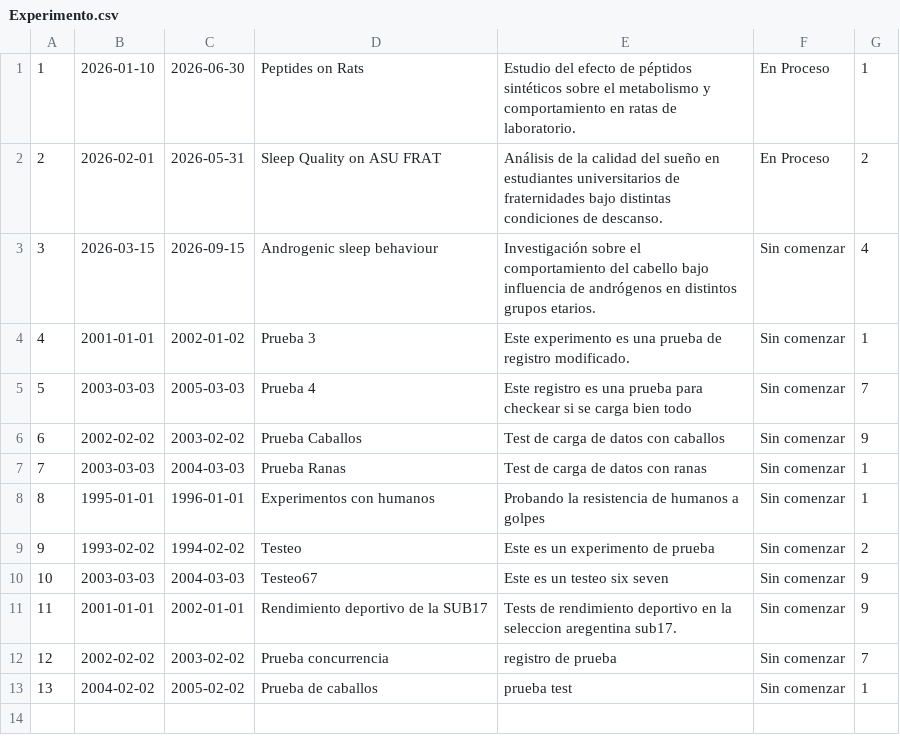
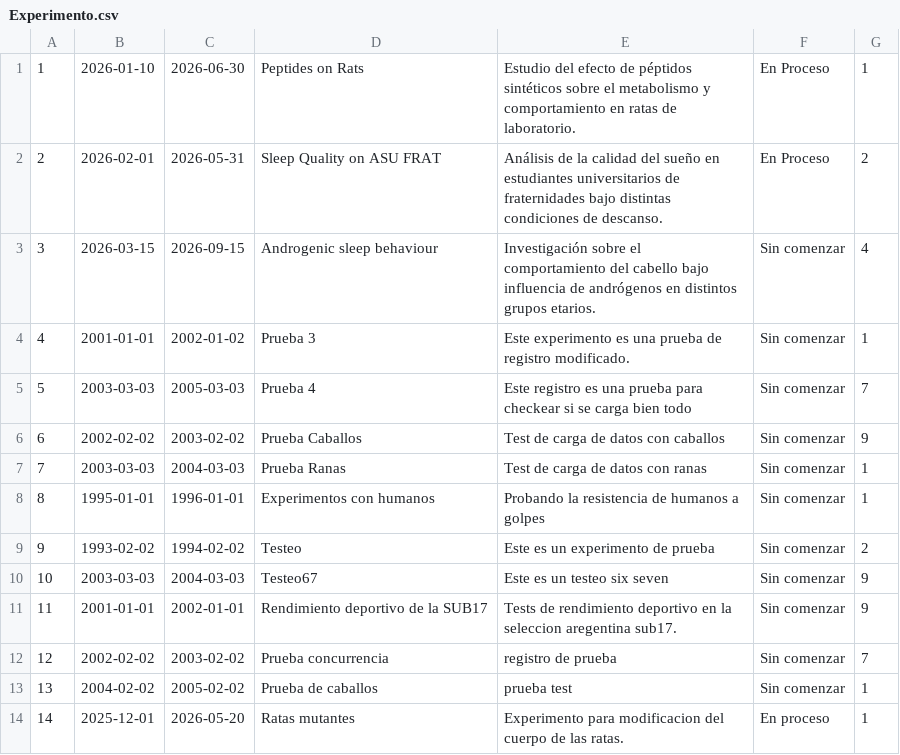
Before and after one commit to SosaCamilo/CientifficMaxxing, a CSV file: servidor/resources/Experimento.csv, drawn as a sheet; the diff names each change by its address in the sheet, - before the commit and + after, or states it on an @@ line.

Commit message:
Cambios en Peticion.java y NCientifficDAO.java. Se agregaron las funciones ValidarExperimento, ValidarFecha, ValidarTexto y ValidarResultado

```diff
--- a/servidor/resources/Experimento.csv
+++ b/servidor/resources/Experimento.csv
+row 14: 14 | 2025-12-01 | 2026-05-20 | Ratas mutantes | Experimento para modificacion del cuerpo de las ratas. | En proceso | 1
```
Also changed, not shown: servidor/resources/Resultado.csv, 5 other files.
